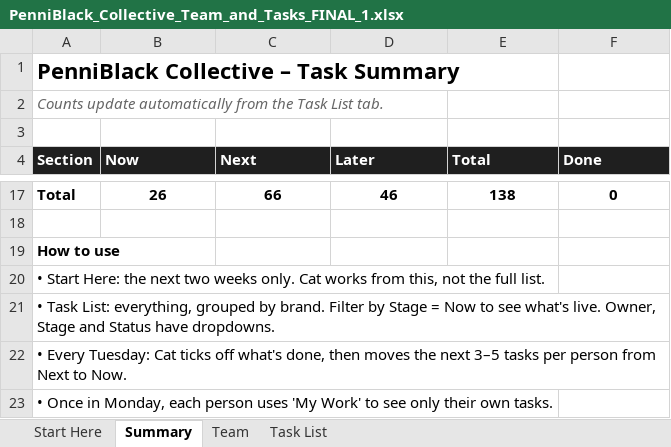
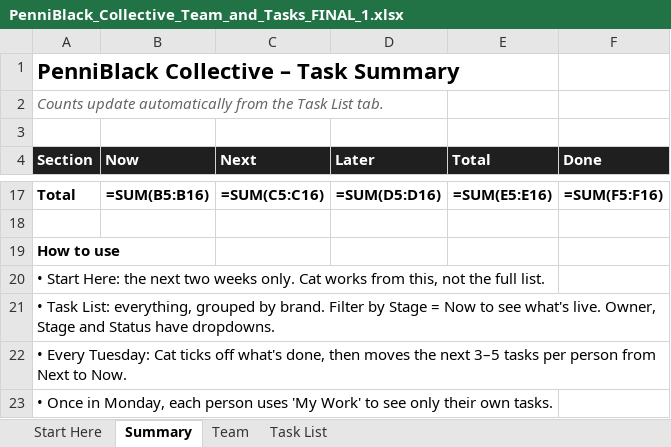
Before and after one commit to Yahya0007/PB-2026, an Excel workbook: PenniBlack_Collective_Team_and_Tasks_FINAL_1.xlsx, sheet Summary, drawn as a sheet; only a part is shown, gaps mark what is left out; values as stored, in another font and other column widths than the file's, no borders; formulas without a stored value are shown as written; the diff covers the shown part only; the diff names each change by its address in the sheet, - before the commit and + after, or states it on an @@ line.

```diff
--- a/PenniBlack_Collective_Team_and_Tasks_FINAL_1.xlsx (sheet Summary)
+++ b/PenniBlack_Collective_Team_and_Tasks_FINAL_1.xlsx (sheet Summary)
-B17 (Now): 26
+B17 (Now): =SUM(B5:B16)
-C17 (Next): 66
+C17 (Next): =SUM(C5:C16)
-D17 (Later): 46
+D17 (Later): =SUM(D5:D16)
-E17 (Total): 138
+E17 (Total): =SUM(E5:E16)
-F17 (Done): 0
+F17 (Done): =SUM(F5:F16)
```
Also changed, not shown: 60 edited cells elsewhere in this sheet, sheet Start Here, sheet Task List, charts or pictures, 1 other file.
